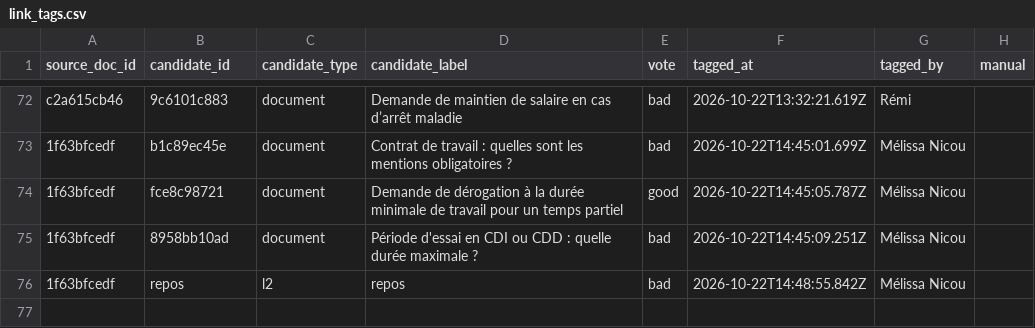
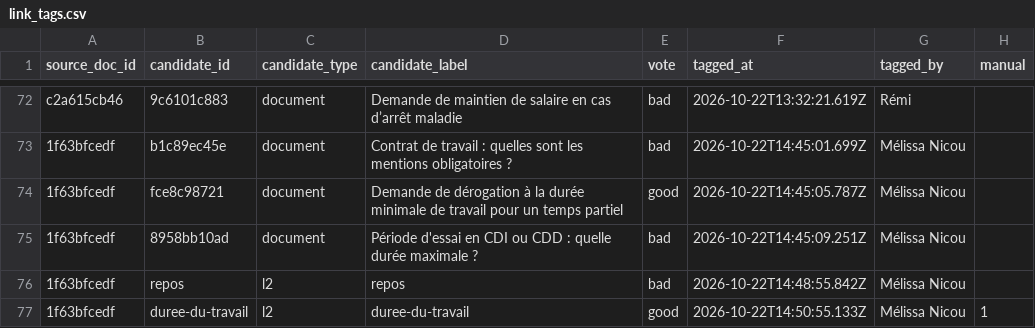
Before and after one commit to rmelisson/fiches-sp-links-tagging, a CSV file: votes/link_tags.csv, drawn as a sheet; only a part is shown, gaps mark what is left out.

Commit message:
votes: Mélissa Nicou (76)

```diff
--- a/votes/link_tags.csv
+++ b/votes/link_tags.csv
@@ -76 +76,2 @@ c2a615cb46,9c6101c883,document,Demande de maintien de salaire en cas d’arrêt
 1f63bfcedf,repos,l2,repos,bad,2026-10-22T14:48:55.842Z,Mélissa Nicou,
+1f63bfcedf,duree-du-travail,l2,duree-du-travail,good,2026-10-22T14:50:55.133Z,Mélissa Nicou,1
```
